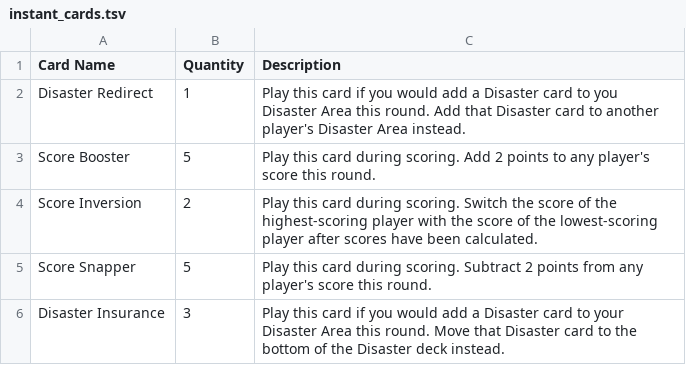
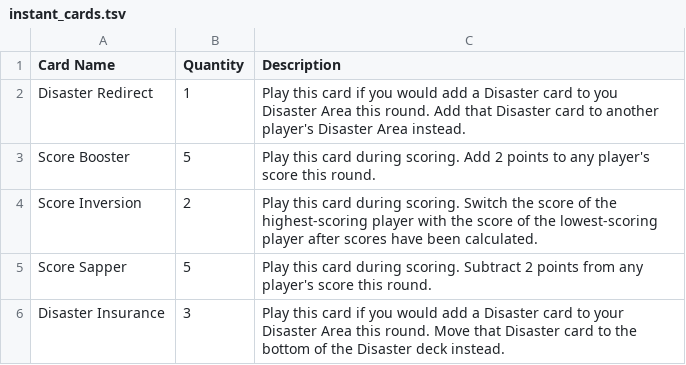
Before and after one commit to musomaddie/HappyLittleDinosaursOnline, a TSV file: game/static/db_content/instant_cards.tsv, drawn as a sheet.

```diff
--- a/game/static/db_content/instant_cards.tsv
+++ b/game/static/db_content/instant_cards.tsv
@@ -4,3 +4,3 @@ Score Booster	5	Play this card during scoring. Add 2 points to any player's scor
 Score Inversion	2	Play this card during scoring. Switch the score of the highest-scoring player with the score of the lowest-scoring player after scores have been calculated.
-Score Snapper	5	Play this card during scoring. Subtract 2 points from any player's score this round.
+Score Sapper	5	Play this card during scoring. Subtract 2 points from any player's score this round.
 Disaster Insurance	3	Play this card if you would add a Disaster card to your Disaster Area this round. Move that Disaster card to the bottom of the Disaster deck instead.
```
Also changed, not shown: 2 other files.
